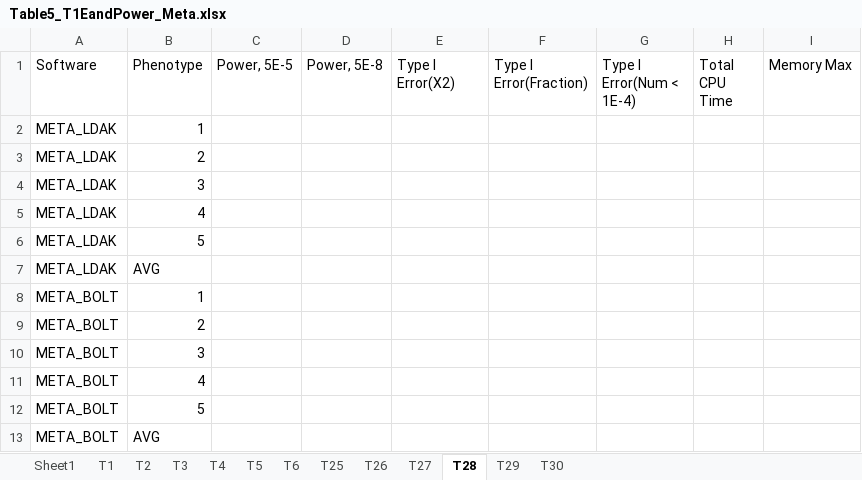
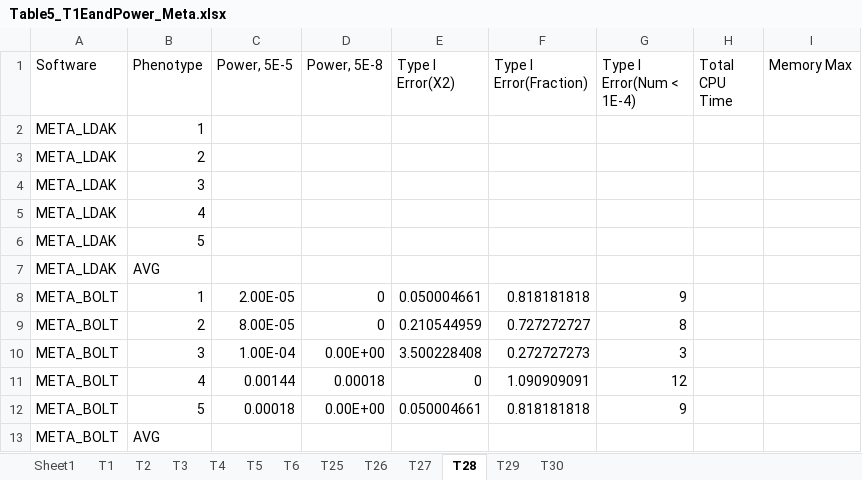
Before and after one commit to KirakiraZLY/An-evaluation-of-software-for-performing-GWAS-mixed-model-association-analysis, an Excel workbook: Tables/Table5_T1EandPower_Meta.xlsx, sheet T28, drawn as a sheet; values as stored, in another font and other column widths than the file's, no borders; removed rows and columns are numbered as before the commit, all else as after; the diff names each change by its address in the sheet, - before the commit and + after, or states it on an @@ line.

Commit message:
Update Table5_T1EandPower_Meta.xlsx

```diff
--- a/Tables/Table5_T1EandPower_Meta.xlsx (sheet T28)
+++ b/Tables/Table5_T1EandPower_Meta.xlsx (sheet T28)
-row 8: META_BOLT | 1
-row 9: META_BOLT | 2
-row 10: META_BOLT | 3
-row 11: META_BOLT | 4
-row 12: META_BOLT | 5
+row 8: META_BOLT | 1 | 2.00E-05 | 0 | 0.050004661 | 0.818181818 | 9
+row 9: META_BOLT | 2 | 8.00E-05 | 0 | 0.210544959 | 0.727272727 | 8
+row 10: META_BOLT | 3 | 1.00E-04 | 0.00E+00 | 3.500228408 | 0.272727273 | 3
+row 11: META_BOLT | 4 | 0.00144 | 0.00018 | 0 | 1.090909091 | 12
+row 12: META_BOLT | 5 | 0.00018 | 0.00E+00 | 0.050004661 | 0.818181818 | 9
```
Also changed, not shown: sheet T27, sheet T26, sheet T29, sheet T30, sheet T4, sheet T6, 4 more sheets.
